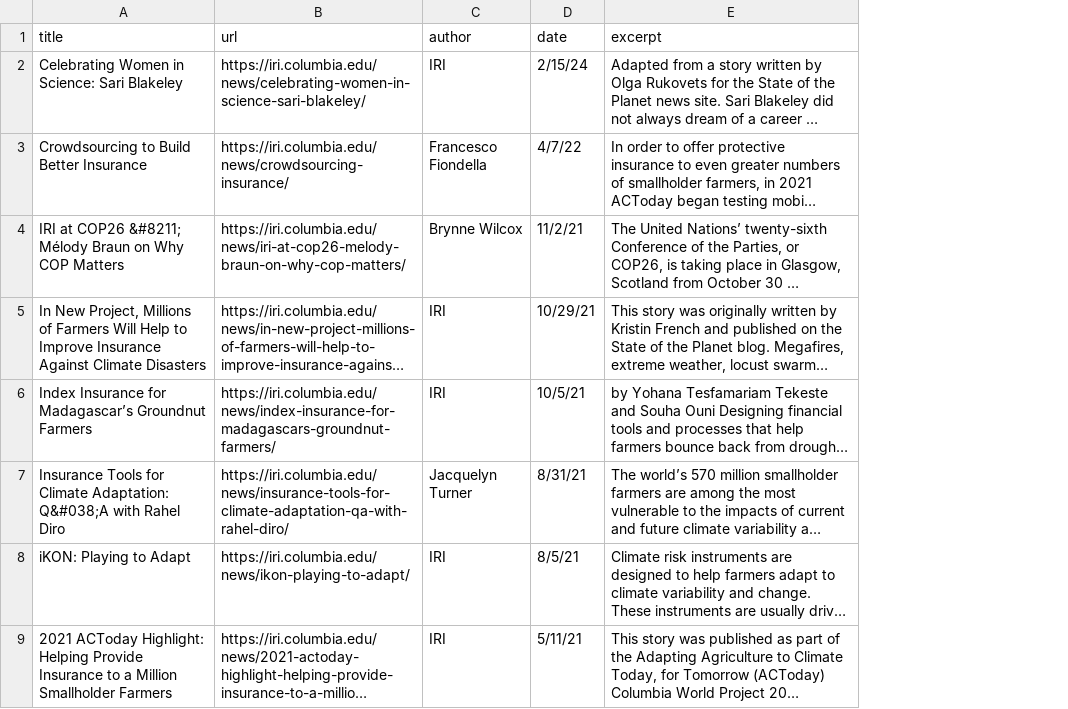
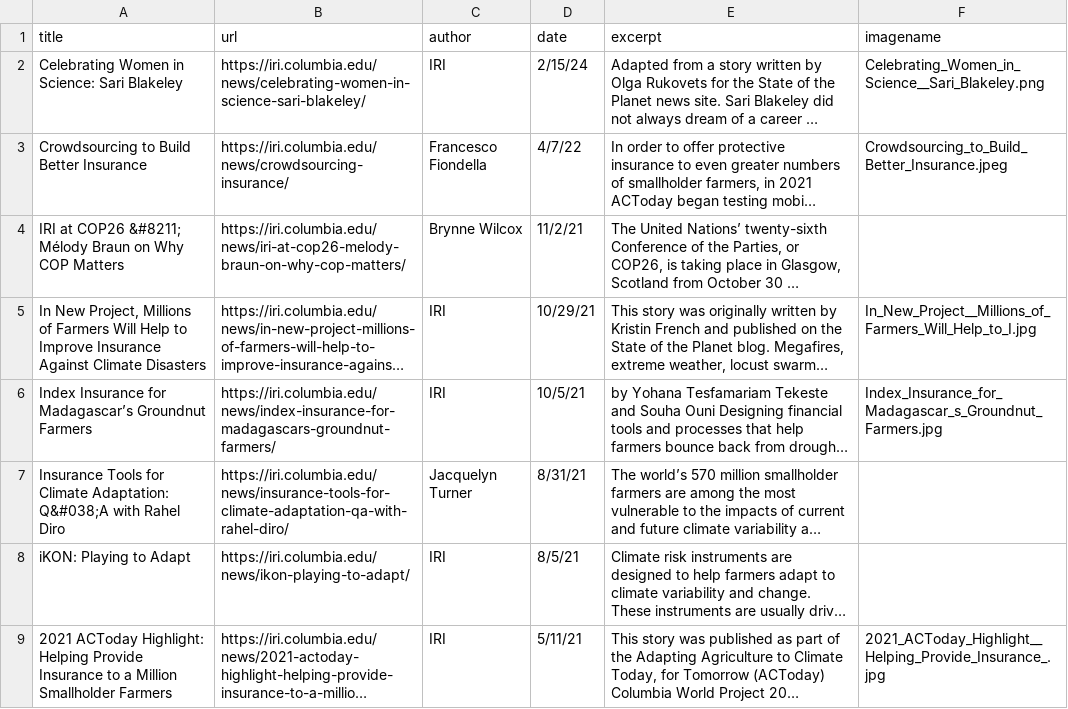
Before and after one commit to DOsgoodCU/filinks, a CSV file: news_data.csv, drawn as a sheet; only a part is shown; long unchanged cells end in …; the diff covers the shown part only; the diff names each change by its address in the sheet, - before the commit and + after, or states it on an @@ line.

Commit message:
images fixed, workflows added

```diff
--- a/news_data.csv
+++ b/news_data.csv
+column F (imagename), rows 2-9: Celebrating_Women_in_Science__Sari_Blakeley.png | Crowdsourcing_to_Build_Better_Insurance.jpeg |  | In_New_Project__Millions_of_Farmers_Will_Help_to_I.jpg | Index_Insurance_for_Madagascar_s_Groundnut_Farmers.jpg |  |  | 2021_ACToday_Highlight__Helping_Provide_Insurance_.jpg
```
Also changed, not shown: 4 added rows elsewhere in this file, 8 other files.
